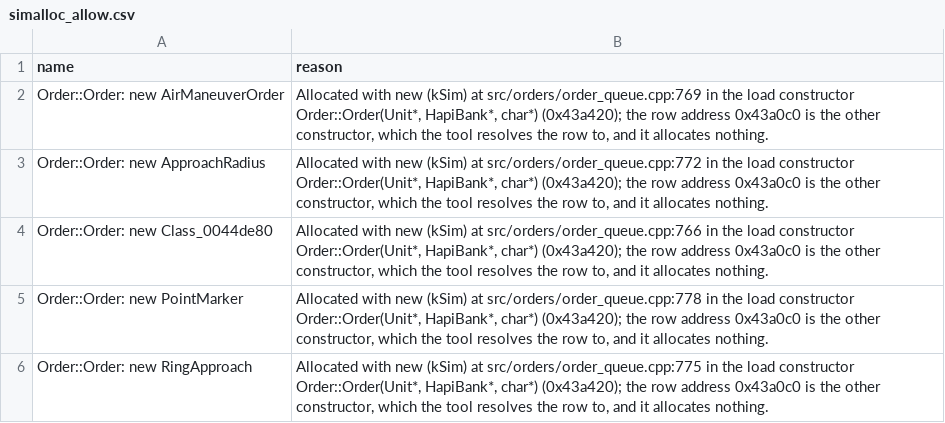
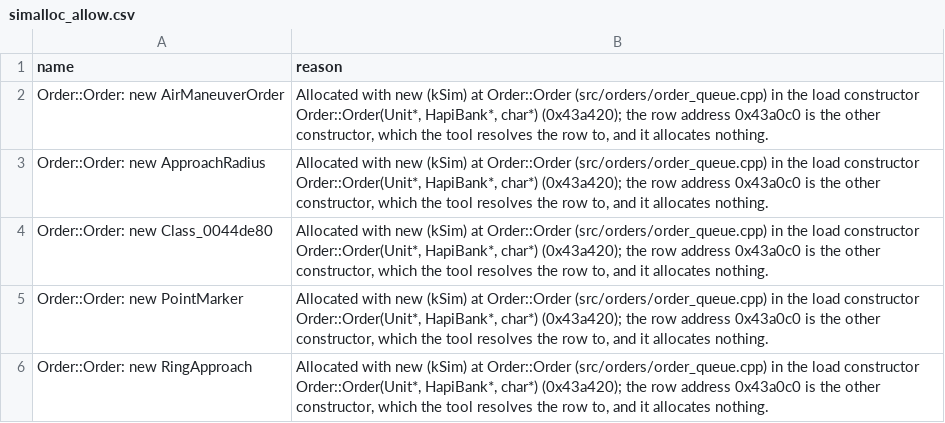
Before and after one commit to ozgb/byte-tactics-moddable, a CSV file: data/simalloc_allow.csv, drawn as a sheet.

```diff
--- a/data/simalloc_allow.csv
+++ b/data/simalloc_allow.csv
@@ -1,6 +1,6 @@
 name,reason
-Order::Order: new AirManeuverOrder,"Allocated with new (kSim) at src/orders/order_queue.cpp:769 in the load constructor Order::Order(Unit*, HapiBank*, char*) (0x43a420); the row address 0x43a0c0 is the other constructor, which the tool resolves the row to, and it allocates nothing."
-Order::Order: new ApproachRadius,"Allocated with new (kSim) at src/orders/order_queue.cpp:772 in the load constructor Order::Order(Unit*, HapiBank*, char*) (0x43a420); the row address 0x43a0c0 is the other constructor, which the tool resolves the row to, and it allocates nothing."
-Order::Order: new Class_0044de80,"Allocated with new (kSim) at src/orders/order_queue.cpp:766 in the load constructor Order::Order(Unit*, HapiBank*, char*) (0x43a420); the row address 0x43a0c0 is the other constructor, which the tool resolves the row to, and it allocates nothing."
-Order::Order: new PointMarker,"Allocated with new (kSim) at src/orders/order_queue.cpp:778 in the load constructor Order::Order(Unit*, HapiBank*, char*) (0x43a420); the row address 0x43a0c0 is the other constructor, which the tool resolves the row to, and it allocates nothing."
-Order::Order: new RingApproach,"Allocated with new (kSim) at src/orders/order_queue.cpp:775 in the load constructor Order::Order(Unit*, HapiBank*, char*) (0x43a420); the row address 0x43a0c0 is the other constructor, which the tool resolves the row to, and it allocates nothing."
+Order::Order: new AirManeuverOrder,"Allocated with new (kSim) at Order::Order (src/orders/order_queue.cpp) in the load constructor Order::Order(Unit*, HapiBank*, char*) (0x43a420); the row address 0x43a0c0 is the other constructor, which the tool resolves the row to, and it allocates nothing."
+Order::Order: new ApproachRadius,"Allocated with new (kSim) at Order::Order (src/orders/order_queue.cpp) in the load constructor Order::Order(Unit*, HapiBank*, char*) (0x43a420); the row address 0x43a0c0 is the other constructor, which the tool resolves the row to, and it allocates nothing."
+Order::Order: new Class_0044de80,"Allocated with new (kSim) at Order::Order (src/orders/order_queue.cpp) in the load constructor Order::Order(Unit*, HapiBank*, char*) (0x43a420); the row address 0x43a0c0 is the other constructor, which the tool resolves the row to, and it allocates nothing."
+Order::Order: new PointMarker,"Allocated with new (kSim) at Order::Order (src/orders/order_queue.cpp) in the load constructor Order::Order(Unit*, HapiBank*, char*) (0x43a420); the row address 0x43a0c0 is the other constructor, which the tool resolves the row to, and it allocates nothing."
+Order::Order: new RingApproach,"Allocated with new (kSim) at Order::Order (src/orders/order_queue.cpp) in the load constructor Order::Order(Unit*, HapiBank*, char*) (0x43a420); the row address 0x43a0c0 is the other constructor, which the tool resolves the row to, and it allocates nothing."
```
Also changed, not shown: data/state_classes.csv, 3 other files.
